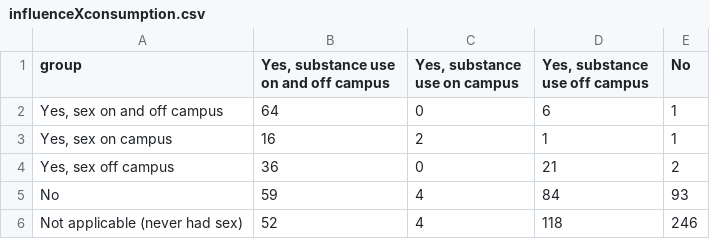
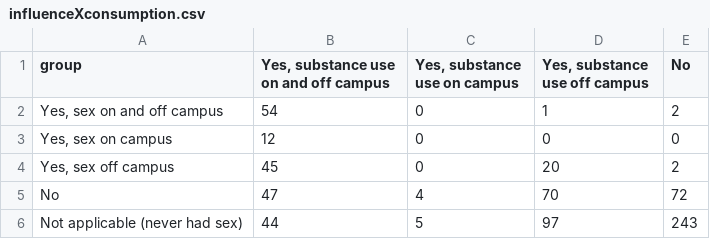
Before and after one commit to phillipian/SOTA-2024, a CSV file: assets/data/sex/influenceXconsumption.csv, drawn as a sheet.

```diff
--- a/assets/data/sex/influenceXconsumption.csv
+++ b/assets/data/sex/influenceXconsumption.csv
@@ -1,6 +1,6 @@
 group,"Yes, substance use on and off campus","Yes, substance use on campus","Yes, substance use off campus","No"
-"Yes, sex on and off campus",64,0,6,1
-"Yes, sex on campus",16,2,1,1
-"Yes, sex off campus",36,0,21,2
-"No",59,4,84,93
-"Not applicable (never had sex)",52,4,118,246
+"Yes, sex on and off campus",54,0,1,2
+"Yes, sex on campus",12,0,0,0
+"Yes, sex off campus",45,0,20,2
+"No",47,4,70,72
+"Not applicable (never had sex)",44,5,97,243
```
Also changed, not shown: 2 other files.
